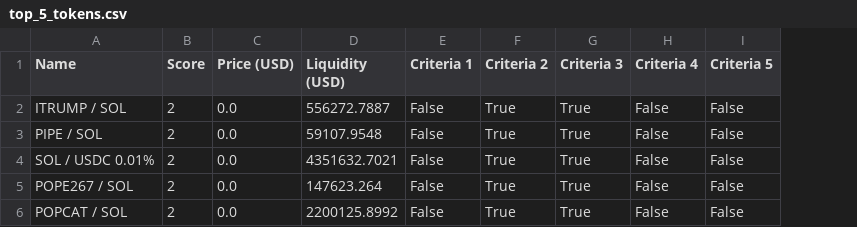
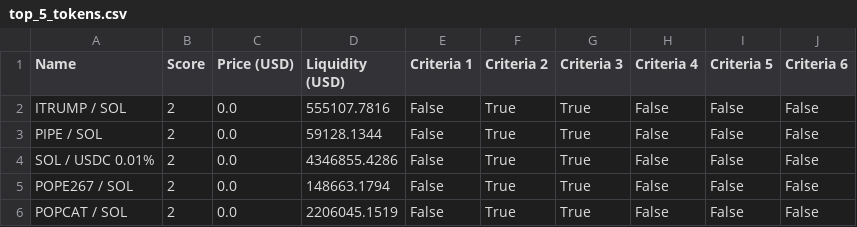
Before and after one commit to Gun1-dot/MemeCoin_GunTracker, a CSV file: data/top_5_tokens.csv, drawn as a sheet; the diff names each change by its address in the sheet, - before the commit and + after, or states it on an @@ line.

Commit message:
Update top_5_tokens.csv

```diff
--- a/data/top_5_tokens.csv
+++ b/data/top_5_tokens.csv
+column J (Criteria 6), rows 2-6: all False
-D2 (Liquidity (USD)): 556272.7887
+D2 (Liquidity (USD)): 555107.7816
-D3 (Liquidity (USD)): 59107.9548
+D3 (Liquidity (USD)): 59128.1344
-D4 (Liquidity (USD)): 4351632.7021
+D4 (Liquidity (USD)): 4346855.4286
-D5 (Liquidity (USD)): 147623.264
+D5 (Liquidity (USD)): 148663.1794
-D6 (Liquidity (USD)): 2200125.8992
+D6 (Liquidity (USD)): 2206045.1519
```
